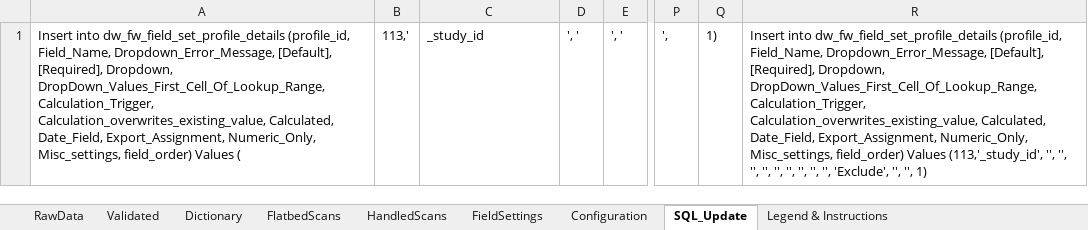
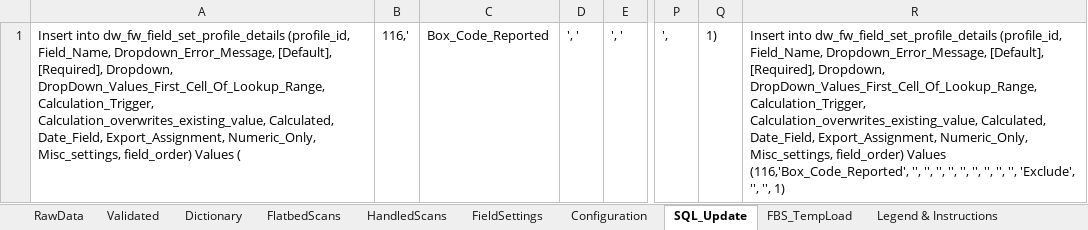
Before and after one commit to stasrira/Mount_Sinai_Mater_Import_Template, an Excel workbook: Check_in_template.v01.xlsm, sheet SQL_Update, drawn as a sheet; only a part is shown, gaps mark what is left out; values as stored, in another font and other column widths than the file's, no borders; the diff names each change by its address in the sheet, - before the commit and + after, or states it on an @@ line.

```diff
--- a/Check_in_template.v01.xlsm (sheet SQL_Update)
+++ b/Check_in_template.v01.xlsm (sheet SQL_Update)
+sheet tab: FBS_TempLoad
-B1: 113,'
+B1: 116,'
-C1: _study_id
+C1: Box_Code_Reported
-R1: …field_order) Values (113,'_study_id', '', '',…
+R1: …field_order) Values (116,'Box_Code_Reported', '', '',…
```
Also changed, not shown: sheet RawData, sheet Validated, sheet FlatbedScans, sheet Dictionary, sheet FieldSettings, sheet Configuration, charts or pictures, 4 other files.
